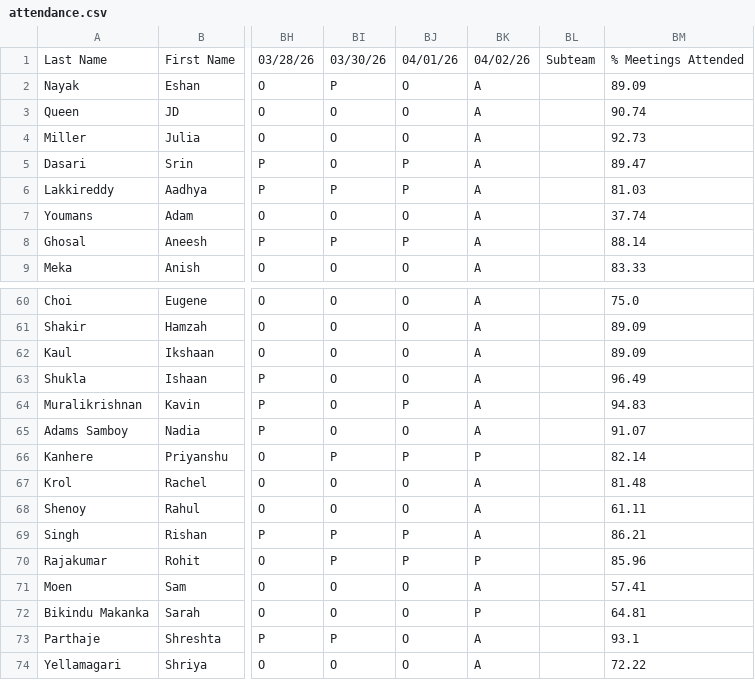
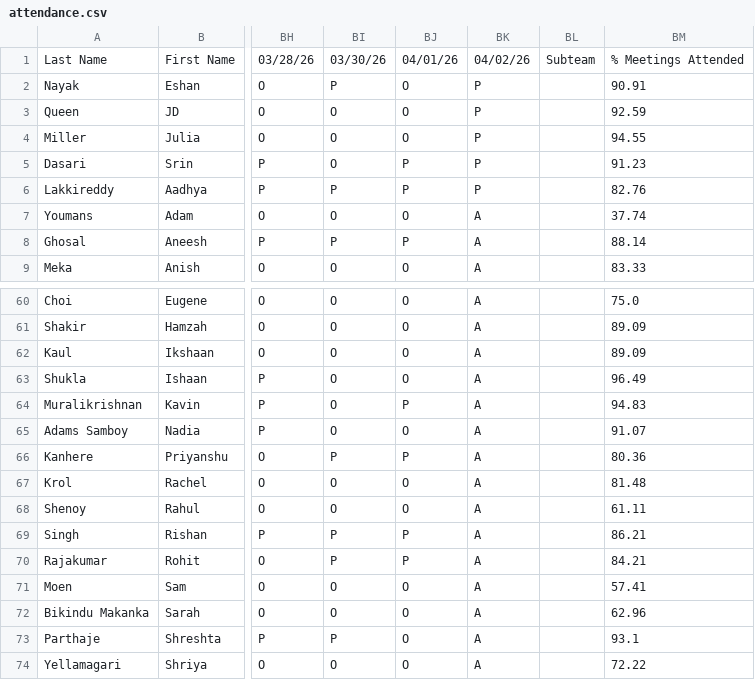
Before and after one commit to aghosal1317/RoboLoCo_Attendance_App, a CSV file: data/attendance.csv, drawn as a sheet; only a part is shown, gaps mark what is left out; the diff names each change by its address in the sheet, - before the commit and + after, or states it on an @@ line.

```diff
--- a/data/attendance.csv
+++ b/data/attendance.csv
-BK2:BK6: A
+BK2:BK6: P
-BM2: 89.09
+BM2: 90.91
-BM3: 90.74
+BM3: 92.59
-BM4: 92.73
+BM4: 94.55
-BM5: 89.47
+BM5: 91.23
-BM6: 81.03
+BM6: 82.76
-BK66: P
+BK66: A
-BM66: 82.14
+BM66: 80.36
-BK70: P
+BK70: A
-BM70: 85.96
+BM70: 84.21
-BK72: P
+BK72: A
-BM72: 64.81
+BM72: 62.96
```
Also changed, not shown: 4 other files.
